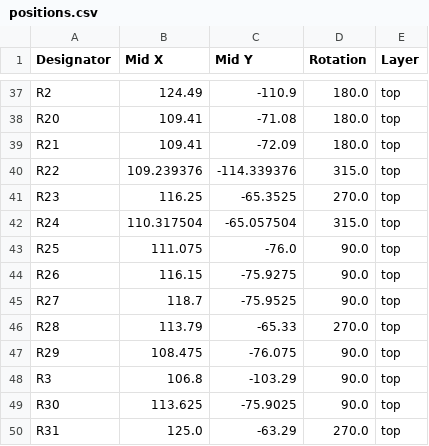
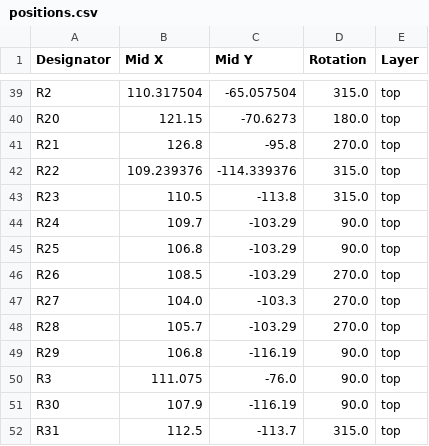
Before and after one commit to epc1220/pill_dispenser, a CSV file: mainboard_v2/production/positions.csv, drawn as a sheet; only a part is shown, gaps mark what is left out; addresses are those after the commit; the diff covers the shown part only; the diff names each change by its address in the sheet, - before the commit and + after, or states it on an @@ line.

```diff
--- a/mainboard_v2/production/positions.csv
+++ b/mainboard_v2/production/positions.csv
-B39 (Mid X): 124.49
+B39 (Mid X): 110.317504
-C39 (Mid Y): -110.9
+C39 (Mid Y): -65.057504
-D39 (Rotation): 180.0
+D39 (Rotation): 315.0
-B40 (Mid X): 109.41
+B40 (Mid X): 121.15
-C40 (Mid Y): -71.08
+C40 (Mid Y): -70.6273
-B41 (Mid X): 109.41
+B41 (Mid X): 126.8
-C41 (Mid Y): -72.09
+C41 (Mid Y): -95.8
-D41 (Rotation): 180.0
+D41 (Rotation): 270.0
-B43 (Mid X): 116.25
+B43 (Mid X): 110.5
-C43 (Mid Y): -65.3525
+C43 (Mid Y): -113.8
-D43 (Rotation): 270.0
+D43 (Rotation): 315.0
-B44 (Mid X): 110.317504
+B44 (Mid X): 109.7
-C44 (Mid Y): -65.057504
+C44 (Mid Y): -103.29
-D44 (Rotation): 315.0
+D44 (Rotation): 90.0
-B45 (Mid X): 111.075
+B45 (Mid X): 106.8
-C45 (Mid Y): -76.0
+C45 (Mid Y): -103.29
-B46 (Mid X): 116.15
+B46 (Mid X): 108.5
-C46 (Mid Y): -75.9275
+C46 (Mid Y): -103.29
-D46:D47 (Rotation): 90.0
+D46:D47 (Rotation): 270.0
-B47 (Mid X): 118.7
+B47 (Mid X): 104.0
-C47 (Mid Y): -75.9525
+C47 (Mid Y): -103.3
-B48 (Mid X): 113.79
+B48 (Mid X): 105.7
-C48 (Mid Y): -65.33
+C48 (Mid Y): -103.29
-B49 (Mid X): 108.475
+B49 (Mid X): 106.8
-C49 (Mid Y): -76.075
+C49 (Mid Y): -116.19
-B50 (Mid X): 106.8
+B50 (Mid X): 111.075
-C50 (Mid Y): -103.29
+C50 (Mid Y): -76.0
-B51 (Mid X): 113.625
+B51 (Mid X): 107.9
-C51 (Mid Y): -75.9025
+C51 (Mid Y): -116.19
-B52 (Mid X): 125.0
+B52 (Mid X): 112.5
-C52 (Mid Y): -63.29
+C52 (Mid Y): -113.7
-D52 (Rotation): 270.0
+D52 (Rotation): 315.0
```
Also changed, not shown: 7 added rows and 83 edited cells elsewhere in this file, mainboard_v2/production/bom.csv, mainboard_v2/production/designators.csv, 14 other files.
